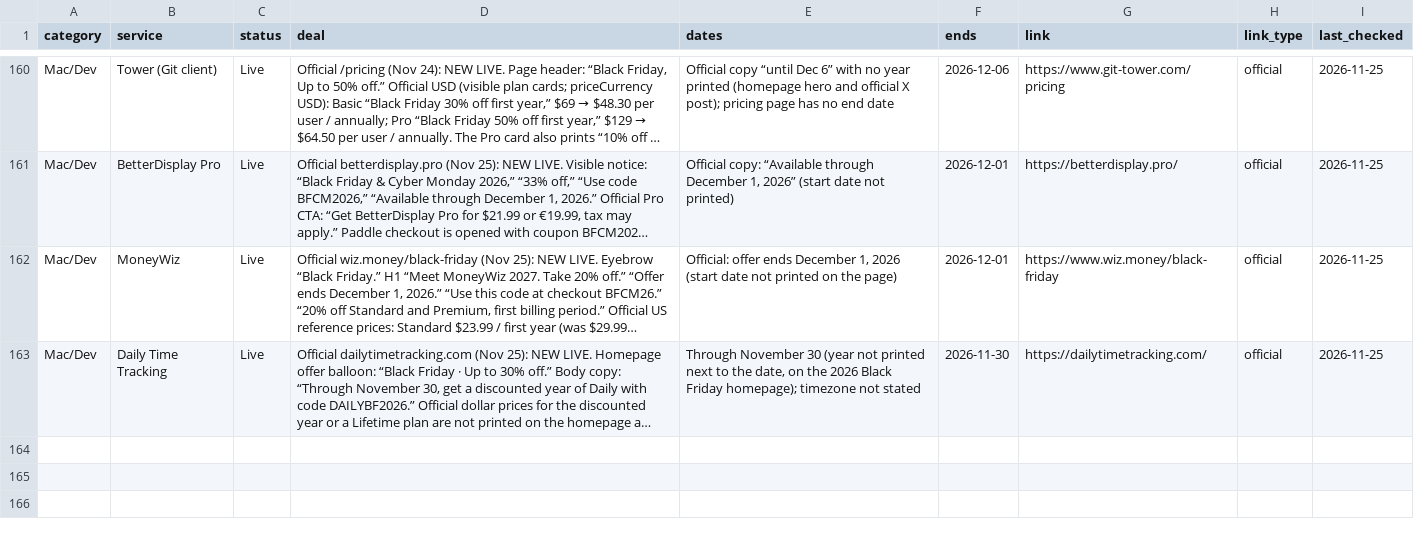
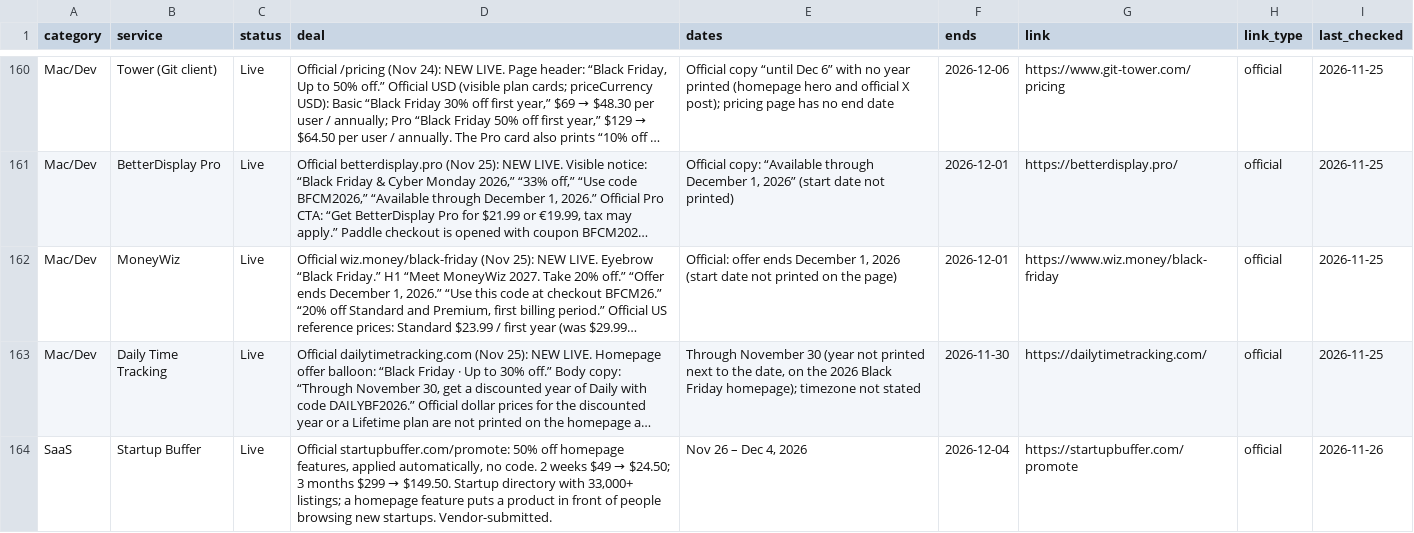
Before and after one commit to thoughtcook/verified-black-friday, a CSV file: data/deals.csv, drawn as a sheet; only a part is shown, gaps mark what is left out; long unchanged cells end in …; the diff names each change by its address in the sheet, - before the commit and + after, or states it on an @@ line.

```diff
--- a/data/deals.csv
+++ b/data/deals.csv
+row 164: SaaS | Startup Buffer | Live | Official startupbuffer.com/promote: 50% off homepage features, applied automatically, no code. 2 weeks $49 → $24.50; 3 months $299 → $149.50. Startup directory with 33,000+ listings; a homepage feature puts a product in front of people browsing new startups. Vendor-submitted. | Nov 26 – Dec 4, 2026 | 2026-12-04 | https://startupbuffer.com/promote | official | 2026-11-26
```
Also changed, not shown: 4 other files.
